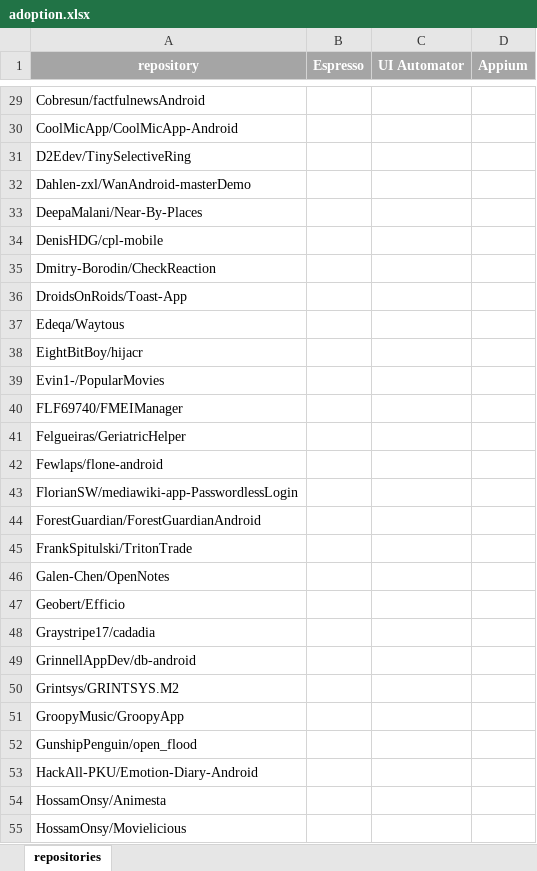
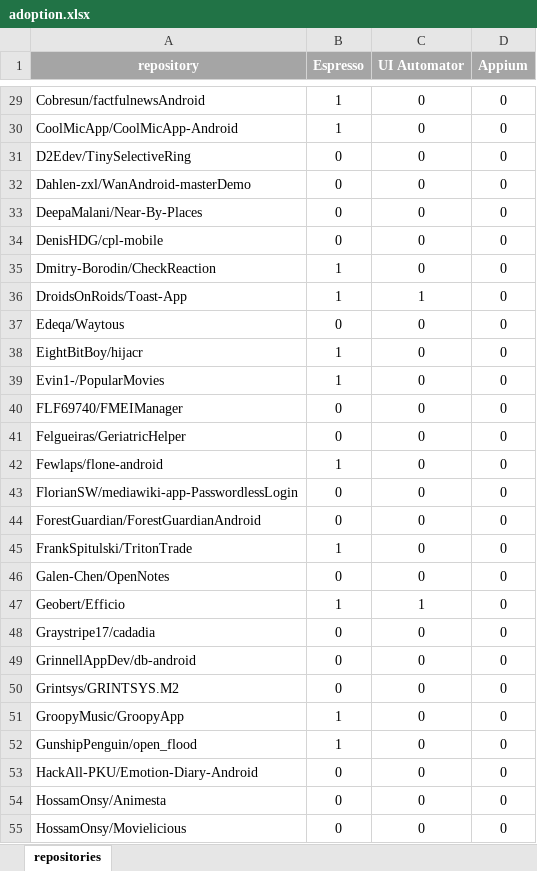
Before and after one commit to ruizhengu/A-Test-2023-Android-GUI, an Excel workbook: data_collection/adoption.xlsx, sheet repositories, drawn as a sheet; only a part is shown, gaps mark what is left out; values as stored, in another font and other column widths than the file's, no borders; the diff covers the shown part only; the diff names each change by its address in the sheet, - before the commit and + after, or states it on an @@ line.

```diff
--- a/data_collection/adoption.xlsx (sheet repositories)
+++ b/data_collection/adoption.xlsx (sheet repositories)
-B29:B30 (Espresso): (empty)
+B29:B30 (Espresso): 1
-C29:C35 (UI Automator): (empty)
+C29:C35 (UI Automator): 0
-D29:D55 (Appium): (empty)
+D29:D55 (Appium): 0
-B31:B34 (Espresso): (empty)
+B31:B34 (Espresso): 0
-B35:B36 (Espresso): (empty)
+B35:B36 (Espresso): 1
-C36 (UI Automator): (empty)
+C36 (UI Automator): 1
-B37 (Espresso): (empty)
+B37 (Espresso): 0
-C37:C46 (UI Automator): (empty)
+C37:C46 (UI Automator): 0
-B38:B39 (Espresso): (empty)
+B38:B39 (Espresso): 1
-B40:B41 (Espresso): (empty)
+B40:B41 (Espresso): 0
-B42 (Espresso): (empty)
+B42 (Espresso): 1
-B43:B44 (Espresso): (empty)
+B43:B44 (Espresso): 0
-B45 (Espresso): (empty)
+B45 (Espresso): 1
-B46 (Espresso): (empty)
+B46 (Espresso): 0
-B47 (Espresso): (empty)
+B47 (Espresso): 1
-C47 (UI Automator): (empty)
+C47 (UI Automator): 1
-B48:B50 (Espresso): (empty)
+B48:B50 (Espresso): 0
-C48:C55 (UI Automator): (empty)
+C48:C55 (UI Automator): 0
-B51:B52 (Espresso): (empty)
+B51:B52 (Espresso): 1
-B53:B55 (Espresso): (empty)
+B53:B55 (Espresso): 0
```
Also changed, not shown: 1 added row, 1329 edited cells and cell formats elsewhere in this sheet, 3 other files.
